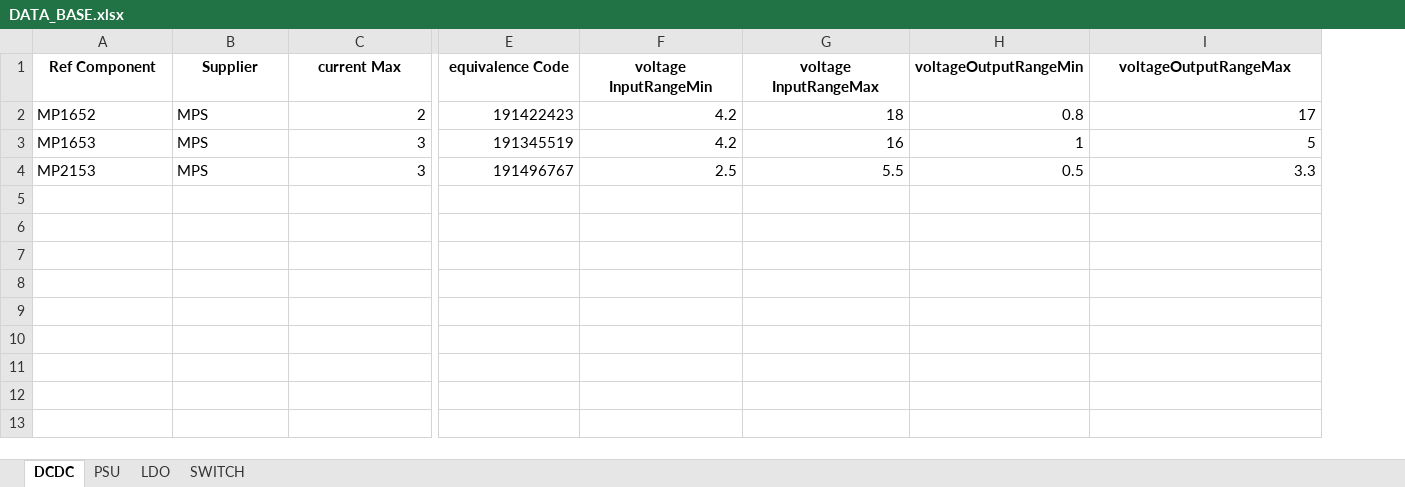
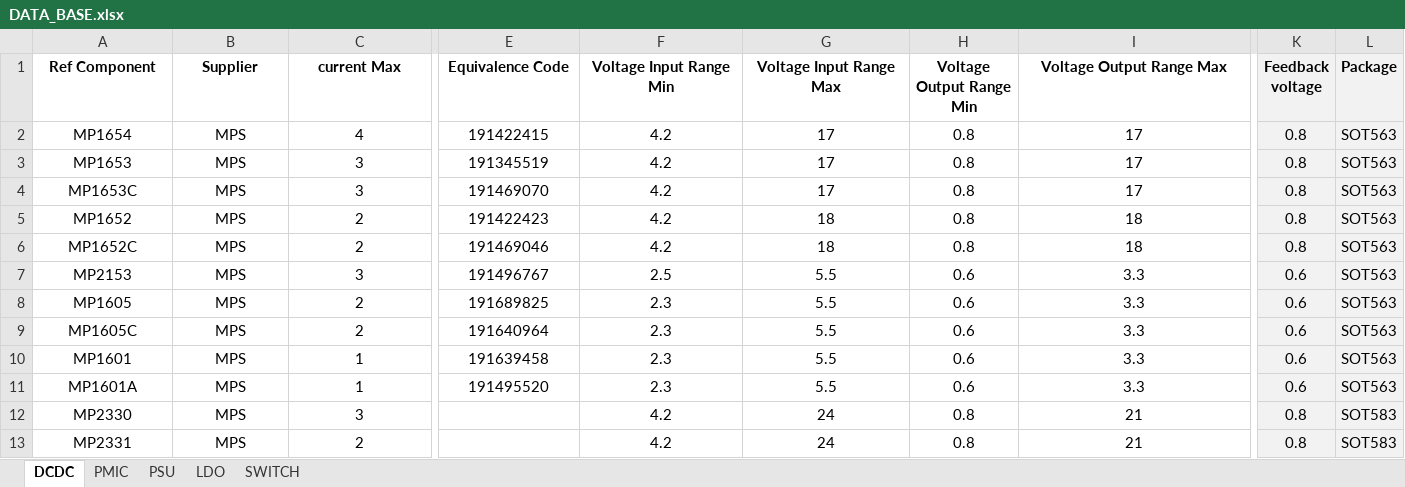
Before and after one commit to AlexToy/PowerPlanDesigner, an Excel workbook: DATA_BASE.xlsx, sheet DCDC, drawn as a sheet; only a part is shown, gaps mark what is left out; values as stored, in another font and other column widths than the file's, no borders; removed rows and columns are numbered as before the commit, all else as after; rows hold the shown columns only; the diff covers the shown part only; the diff names each change by its address in the sheet, - before the commit and + after, or states it on an @@ line.

```diff
--- a/DATA_BASE.xlsx (sheet DCDC)
+++ b/DATA_BASE.xlsx (sheet DCDC)
+sheet tab: PMIC
-column H (voltageOutputRangeMin), row 2: 0.8; row 4: 0.5
+column H (Voltage Output Range Min), row 5: 0.8; row 7: 0.6
+column K (Feedback voltage), row 5: 0.8; row 7: 0.6
+column L (Package), row 5: SOT563; row 7: SOT563
-E1: equivalence Code
+E1: Equivalence Code
-F1: voltage InputRangeMin
+F1: Voltage Input Range Min
-G1: voltage InputRangeMax
+G1: Voltage Input Range Max
-I1: voltageOutputRangeMax
+I1: Voltage Output Range Max
+row 2: MP1654 | MPS | 4 | 191422415 | 4.2 | 17 | 0.8 | 17 | 0.8 | SOT563
+row 3: MP1653 | MPS | 3 | 191345519 | 4.2 | 17 | 0.8 | 17 | 0.8 | SOT563
+row 4: MP1653C | MPS | 3 | 191469070 | 4.2 | 17 | 0.8 | 17 | 0.8 | SOT563
-A5:B5 alignment: left
+A5:B5 alignment: center
-C5 alignment: right
+C5 alignment: center
-E5:G5 alignment: right
+E5:G5 alignment: center
-I5 (Voltage Output Range Max): 17
+I5 (Voltage Output Range Max): 18
-I5 alignment: right
+I5 alignment: center
-row 3: MP1653 | MPS | 3 | 191345519 | 4.2 | 16 | 1 | 5
+row 6: MP1652C | MPS | 2 | 191469046 | 4.2 | 18 | 0.8 | 18 | 0.8 | SOT563
-A7:B7 alignment: left
+A7:B7 alignment: center
-C7 alignment: right
+C7 alignment: center
-E7:G7 alignment: right
+E7:G7 alignment: center
-I7 alignment: right
+I7 alignment: center
+row 8: MP1605 | MPS | 2 | 191689825 | 2.3 | 5.5 | 0.6 | 3.3 | 0.6 | SOT563
+row 9: MP1605C | MPS | 2 | 191640964 | 2.3 | 5.5 | 0.6 | 3.3 | 0.6 | SOT563
+row 10: MP1601 | MPS | 1 | 191639458 | 2.3 | 5.5 | 0.6 | 3.3 | 0.6 | SOT563
+row 11: MP1601A | MPS | 1 | 191495520 | 2.3 | 5.5 | 0.6 | 3.3 | 0.6 | SOT563
+row 12: MP2330 | MPS | 3 |  | 4.2 | 24 | 0.8 | 21 | 0.8 | SOT583
+row 13: MP2331 | MPS | 2 |  | 4.2 | 24 | 0.8 | 21 | 0.8 | SOT583
```
Also changed, not shown: cell formats elsewhere in this sheet, 8 other files.
